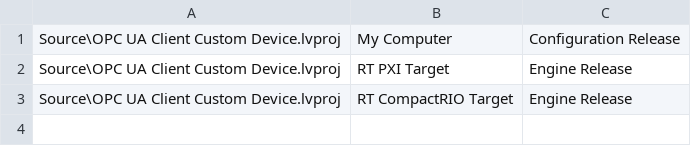
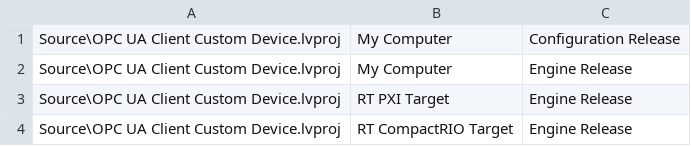
Before and after one commit to NIVeriStandAdd-Ons/OPC-UA-Client-Custom-Device, a CSV file: Autobuild.csv, drawn as a sheet; the diff names each change by its address in the sheet, - before the commit and + after, or states it on an @@ line.

Commit message:
Added Windows engine

```diff
--- a/Autobuild.csv
+++ b/Autobuild.csv
+row 2: Source\OPC UA Client Custom Device.lvproj | My Computer | Engine Release
```
